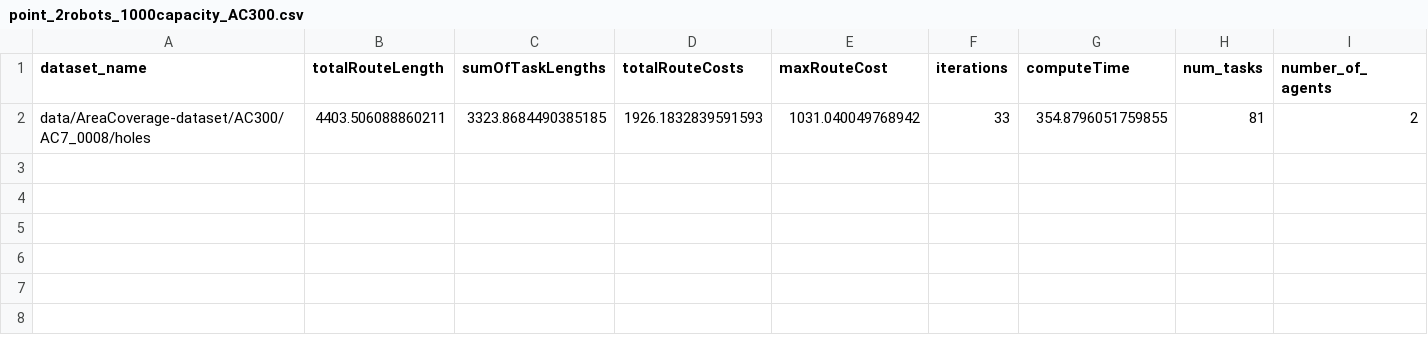
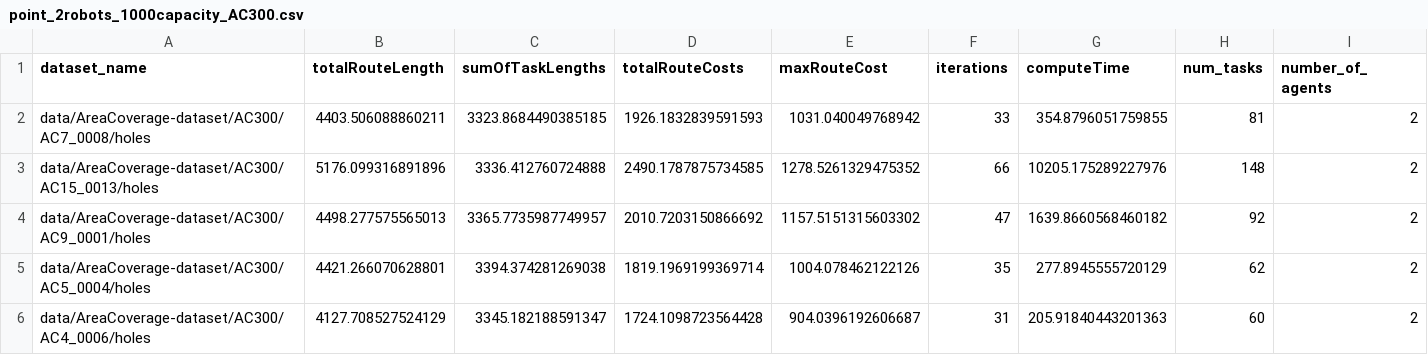
Before and after one commit to kasperg3/trajallocpy, a CSV file: benchmarks/AC300/point_2robots_1000capacity_AC300.csv, drawn as a sheet; the diff names each change by its address in the sheet, - before the commit and + after, or states it on an @@ line.

```diff
--- a/benchmarks/AC300/point_2robots_1000capacity_AC300.csv
+++ b/benchmarks/AC300/point_2robots_1000capacity_AC300.csv
+row 3: data/AreaCoverage-dataset/AC300/AC15_0013/holes | 5176.099316891896 | 3336.412760724888 | 2490.1787875734585 | 1278.5261329475352 | 66 | 10205.175289227976 | 148 | 2
+row 4: data/AreaCoverage-dataset/AC300/AC9_0001/holes | 4498.277575565013 | 3365.7735987749957 | 2010.7203150866692 | 1157.5151315603302 | 47 | 1639.8660568460182 | 92 | 2
+row 5: data/AreaCoverage-dataset/AC300/AC5_0004/holes | 4421.266070628801 | 3394.374281269038 | 1819.1969199369714 | 1004.078462122126 | 35 | 277.8945555720129 | 62 | 2
+row 6: data/AreaCoverage-dataset/AC300/AC4_0006/holes | 4127.708527524129 | 3345.182188591347 | 1724.1098723564428 | 904.0396192606687 | 31 | 205.91840443201363 | 60 | 2
```
Also changed, not shown: benchmarks/AC300/point_12robots_200capacity_AC300.csv, benchmarks/AC300/point_14robots_200capacity_AC300.csv, 4 other files.
